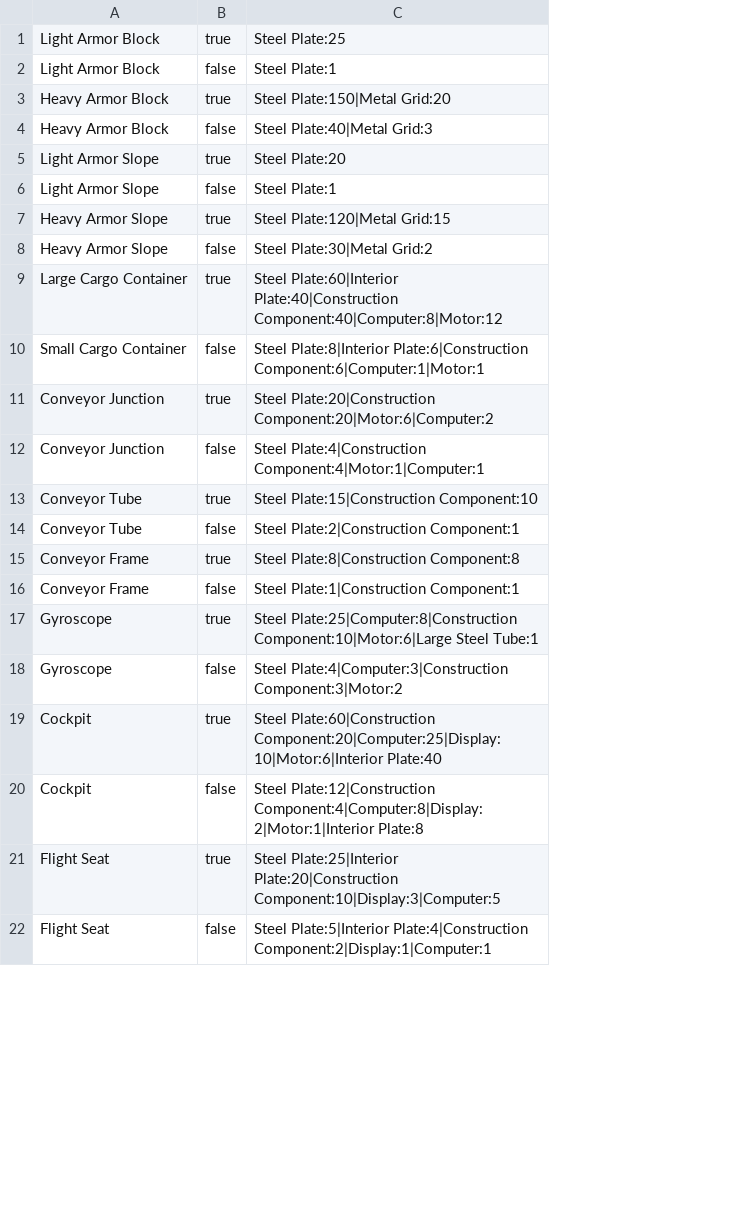
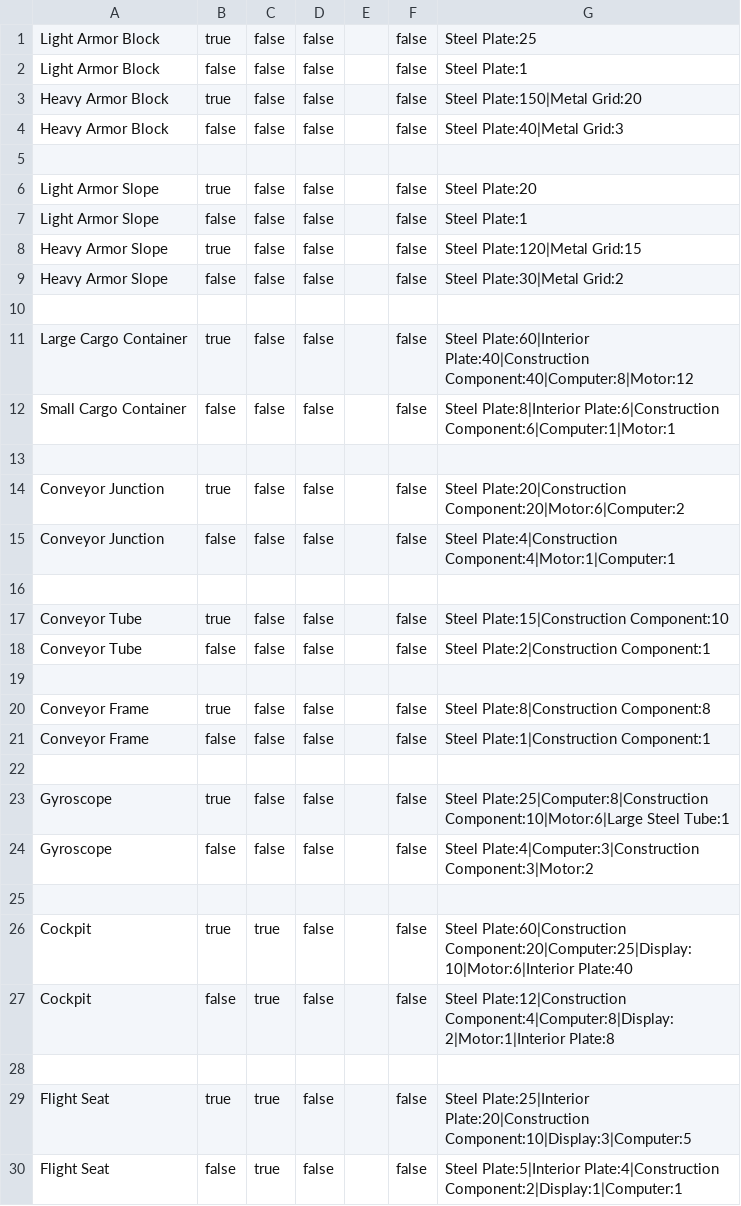
Before and after one commit to TristanTA/cse210, a CSV file: final/FinalProject/block_list.csv, drawn as a sheet; only a part is shown; addresses are those after the commit; the diff covers the shown part only; the diff names each change by its address in the sheet, - before the commit and + after, or states it on an @@ line.

```diff
--- a/final/FinalProject/block_list.csv
+++ b/final/FinalProject/block_list.csv
+column C, rows 1-4: all false; rows 6-9: all false; rows 11-12: false | false; rows 14-15: false | false; rows 17-18: false | false; rows 20-21: false | false; rows 23-24: false | false; rows 26-27: true | true; rows 29-30: true | true
+column D, rows 1-4: all false; rows 6-9: all false; rows 11-12: false | false; rows 14-15: false | false; rows 17-18: false | false; rows 20-21: false | false; rows 23-24: false | false; rows 26-27: false | false; rows 29-30: false | false
+column E, empty
+column F, rows 1-4: all false; rows 6-9: all false; rows 11-12: false | false; rows 14-15: false | false; rows 17-18: false | false; rows 20-21: false | false; rows 23-24: false | false; rows 26-27: false | false; rows 29-30: false | false
+row 5: (empty)
+row 10: (empty)
+row 13: (empty)
+row 16: (empty)
+row 19: (empty)
+row 22: (empty)
+row 25: (empty)
+row 28: (empty)
```
Also changed, not shown: 16 added rows elsewhere in this file, 4 other files.
